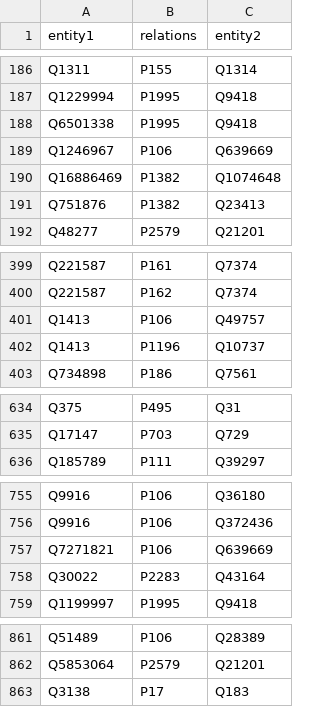
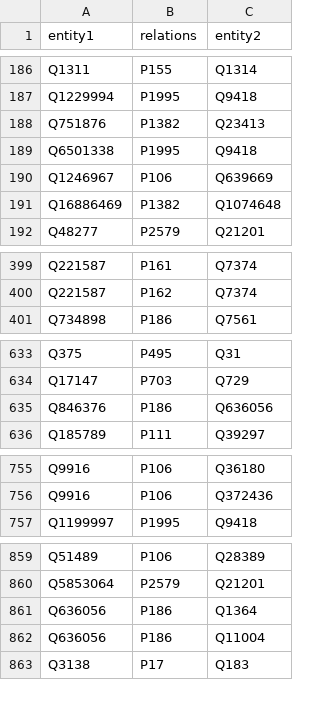
Before and after one commit to niklasamslgruber/textKGCN, a CSV file: _data/mr/triples/mr_filtered_triples_no_populars.csv, drawn as a sheet; only a part is shown, gaps mark what is left out; removed rows and columns are numbered as before the commit, all else as after; the diff names each change by its address in the sheet, - before the commit and + after, or states it on an @@ line.

```diff
--- a/_data/mr/triples/mr_filtered_triples_no_populars.csv
+++ b/_data/mr/triples/mr_filtered_triples_no_populars.csv
@@ row 191 moved to row 188: Q751876 @@
-row 401: Q1413 | P106 | Q49757
-row 402: Q1413 | P1196 | Q10737
+row 635: Q846376 | P186 | Q636056
-row 757: Q7271821 | P106 | Q639669
@@ row 758 moved to row 610: Q30022 @@
+row 861: Q636056 | P186 | Q1364
+row 862: Q636056 | P186 | Q11004
```
Also changed, not shown: _data/mr/data/mr_doc2id.csv, _data/mr/data/mr_doc2idf_no_populars.csv, 15 other files.
